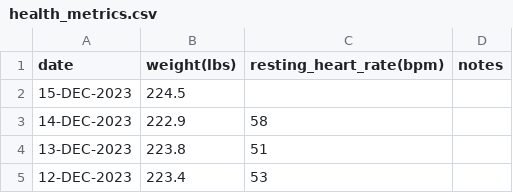
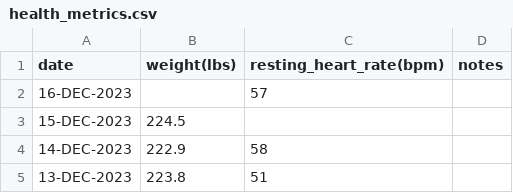
Before and after one commit to EricLeFort/ExerciseLog, a CSV file: data/health_metrics.csv, drawn as a sheet; only a part is shown; the shorter side is filled out with more unchanged rows.

```diff
--- a/data/health_metrics.csv
+++ b/data/health_metrics.csv
@@ -1,2 +1,3 @@
 date,weight(lbs),resting_heart_rate(bpm),notes
+16-DEC-2023,,57,""
 15-DEC-2023,224.5,,""
```
Also changed, not shown: data/preds/avg_workout_durations.csv, data/preds/resting_heart_rate_trendline.csv, 6 other files.
